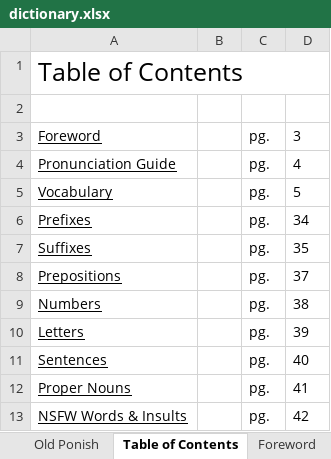
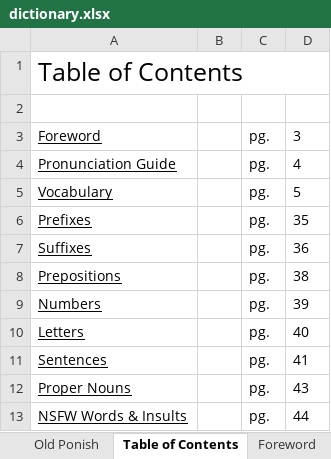
Before and after one commit to Jaezmien/old-ponish-db, an Excel workbook: data/dictionary/dictionary.xlsx, sheet Table of Contents, drawn as a sheet; values as stored, in another font and other column widths than the file's, no borders; charts and pictures not drawn; the diff names each change by its address in the sheet, - before the commit and + after, or states it on an @@ line.

```diff
--- a/data/dictionary/dictionary.xlsx (sheet Table of Contents)
+++ b/data/dictionary/dictionary.xlsx (sheet Table of Contents)
-D6: 34
+D6: 35
-D7: 35
+D7: 36
-D8: 37
+D8: 38
-D9: 38
+D9: 39
-D10: 39
+D10: 40
-D11: 40
+D11: 41
-D12: 41
+D12: 43
-D13: 42
+D13: 44
```
Also changed, not shown: sheet Vocabulary, sheet Prefixes, sheet Suffixes, sheet Old Ponish.
